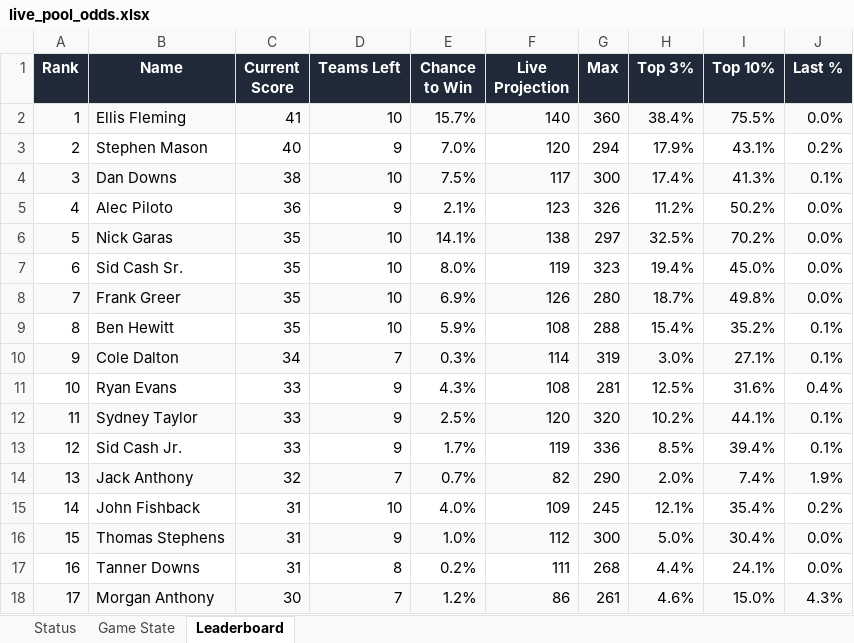
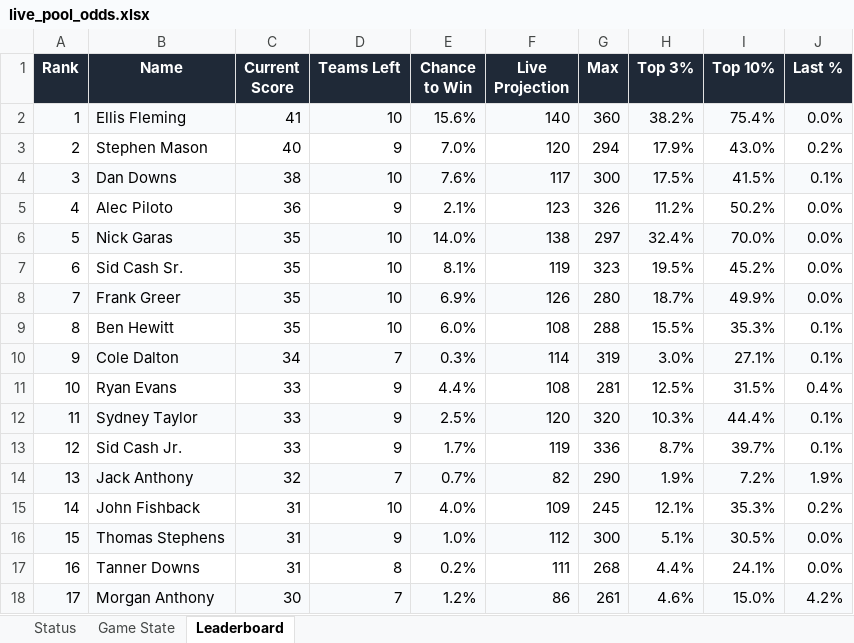
Before and after one commit to coledalton10-create/Pool-Power-Rankings, an Excel workbook: live_pool_odds.xlsx, sheet Leaderboard, drawn as a sheet; only a part is shown; values as stored, in another font and other column widths than the file's, no borders; the diff covers the shown part only; the diff names each change by its address in the sheet, - before the commit and + after, or states it on an @@ line.

```diff
--- a/live_pool_odds.xlsx (sheet Leaderboard)
+++ b/live_pool_odds.xlsx (sheet Leaderboard)
-E2 (Chance to Win): 15.7%
+E2 (Chance to Win): 15.6%
-H2 (Top 3%): 38.4%
+H2 (Top 3%): 38.2%
-I2 (Top 10%): 75.5%
+I2 (Top 10%): 75.4%
-I3 (Top 10%): 43.1%
+I3 (Top 10%): 43.0%
-E4 (Chance to Win): 7.5%
+E4 (Chance to Win): 7.6%
-H4 (Top 3%): 17.4%
+H4 (Top 3%): 17.5%
-I4 (Top 10%): 41.3%
+I4 (Top 10%): 41.5%
-E6 (Chance to Win): 14.1%
+E6 (Chance to Win): 14.0%
-H6 (Top 3%): 32.5%
+H6 (Top 3%): 32.4%
-I6 (Top 10%): 70.2%
+I6 (Top 10%): 70.0%
-E7 (Chance to Win): 8.0%
+E7 (Chance to Win): 8.1%
-H7 (Top 3%): 19.4%
+H7 (Top 3%): 19.5%
-I7 (Top 10%): 45.0%
+I7 (Top 10%): 45.2%
-I8 (Top 10%): 49.8%
+I8 (Top 10%): 49.9%
-E9 (Chance to Win): 5.9%
+E9 (Chance to Win): 6.0%
-H9 (Top 3%): 15.4%
+H9 (Top 3%): 15.5%
-I9 (Top 10%): 35.2%
+I9 (Top 10%): 35.3%
-E11 (Chance to Win): 4.3%
+E11 (Chance to Win): 4.4%
-I11 (Top 10%): 31.6%
+I11 (Top 10%): 31.5%
-H12 (Top 3%): 10.2%
+H12 (Top 3%): 10.3%
-I12 (Top 10%): 44.1%
+I12 (Top 10%): 44.4%
-H13 (Top 3%): 8.5%
+H13 (Top 3%): 8.7%
-I13 (Top 10%): 39.4%
+I13 (Top 10%): 39.7%
-H14 (Top 3%): 2.0%
+H14 (Top 3%): 1.9%
-I14 (Top 10%): 7.4%
+I14 (Top 10%): 7.2%
-I15 (Top 10%): 35.4%
+I15 (Top 10%): 35.3%
-H16 (Top 3%): 5.0%
+H16 (Top 3%): 5.1%
-I16 (Top 10%): 30.4%
+I16 (Top 10%): 30.5%
-J18 (Last %): 4.3%
+J18 (Last %): 4.2%
```
Also changed, not shown: 31 edited cells elsewhere in this sheet, sheet Game State, sheet Status, 10 other files.
